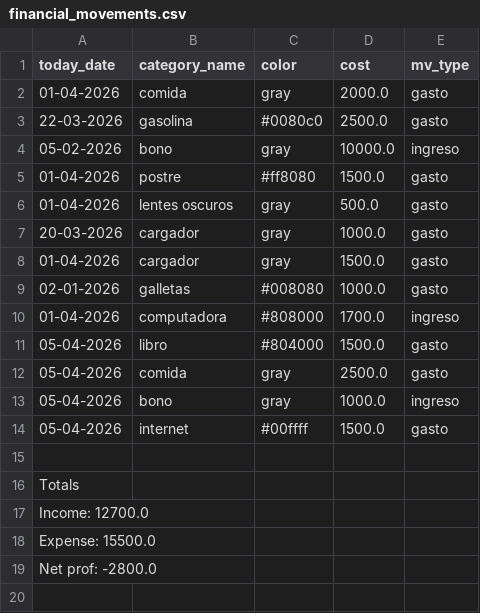
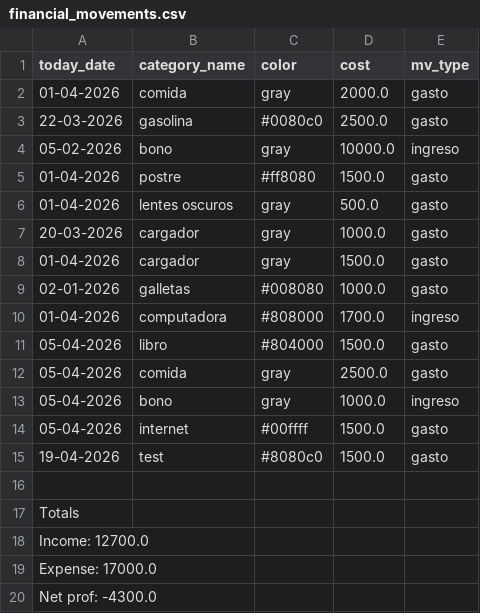
Before and after one commit to MarBadillaCampos/DUAD, a CSV file: Semana_17/csv/financial_movements.csv, drawn as a sheet.

Commit message:
New category functionality

```diff
--- a/Semana_17/csv/financial_movements.csv
+++ b/Semana_17/csv/financial_movements.csv
@@ -14,2 +14,3 @@ today_date,category_name,color,cost,mv_type
 05-04-2026,internet,#00ffff,1500.0,gasto
+19-04-2026,test,#8080c0,1500.0,gasto
 
@@ -17,3 +18,3 @@ Totals
 Income: 12700.0
-Expense: 15500.0
-Net prof: -2800.0
+Expense: 17000.0
+Net prof: -4300.0
```
Also changed, not shown: 1 other file.
